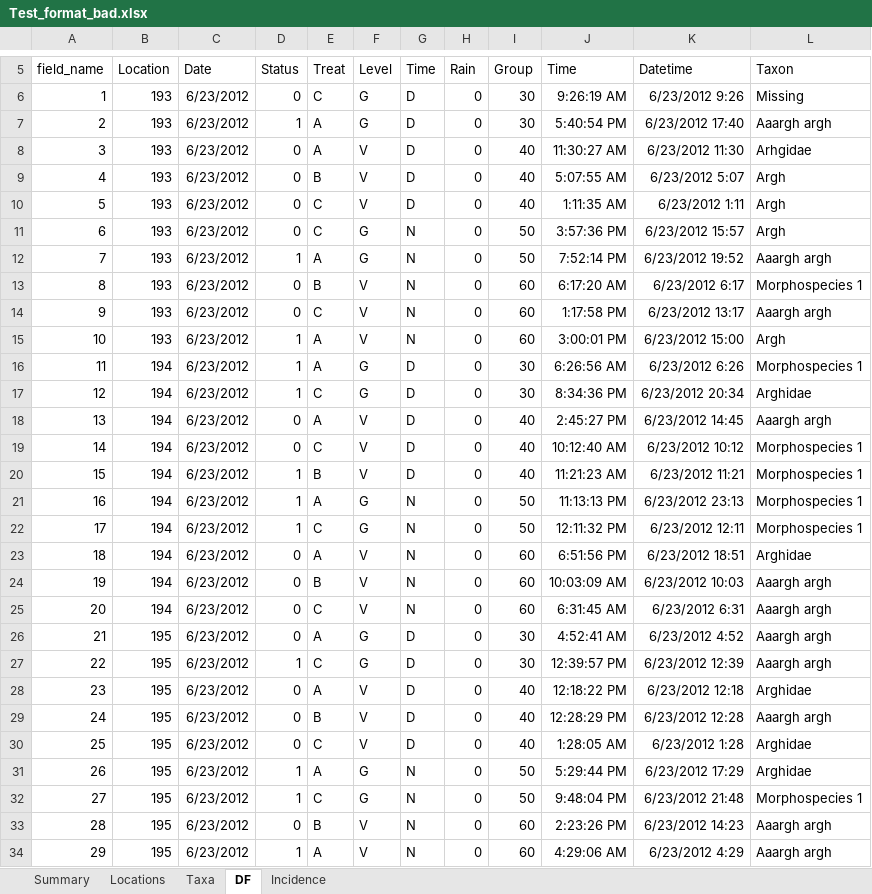
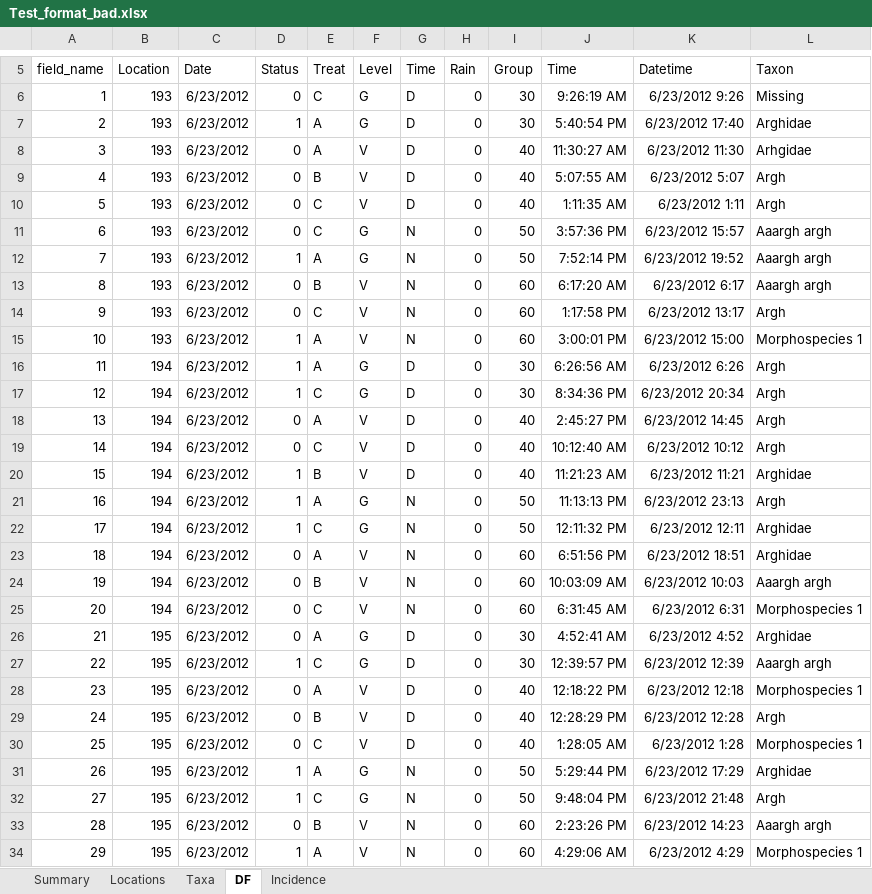
Before and after one commit to ImperialCollegeLondon/safedata_validator, an Excel workbook: Test_format_bad.xlsx, sheet DF, drawn as a sheet; only a part is shown, gaps mark what is left out; values as stored, in another font and other column widths than the file's, no borders; the diff covers the shown part only; the diff names each change by its address in the sheet, - before the commit and + after, or states it on an @@ line.

```diff
--- a/Test_format_bad.xlsx (sheet DF)
+++ b/Test_format_bad.xlsx (sheet DF)
-L7: Aaargh argh
+L7: Arghidae
-L11: Argh
+L11: Aaargh argh
-L13: Morphospecies 1
+L13: Aaargh argh
-L14: Aaargh argh
+L14: Argh
-L15: Argh
+L15: Morphospecies 1
-L16: Morphospecies 1
+L16: Argh
-L17: Arghidae
+L17: Argh
-L18: Aaargh argh
+L18: Argh
-L19: Morphospecies 1
+L19: Argh
-L20: Morphospecies 1
+L20: Arghidae
-L21: Morphospecies 1
+L21: Argh
-L22: Morphospecies 1
+L22: Arghidae
-L25: Aaargh argh
+L25: Morphospecies 1
-L26: Aaargh argh
+L26: Arghidae
-L28: Arghidae
+L28: Morphospecies 1
-L29: Aaargh argh
+L29: Argh
-L30: Arghidae
+L30: Morphospecies 1
-L32: Morphospecies 1
+L32: Argh
-L34: Aaargh argh
+L34: Morphospecies 1
```
Also changed, not shown: 747 edited cells elsewhere in this sheet, sheet Summary, Test_format_good.xlsx, 1 other file.
